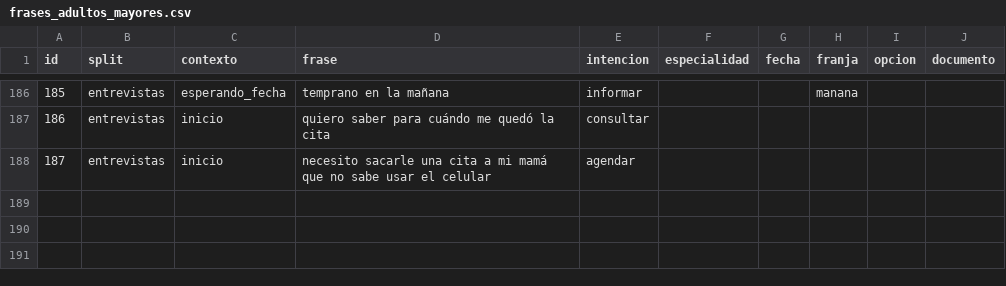
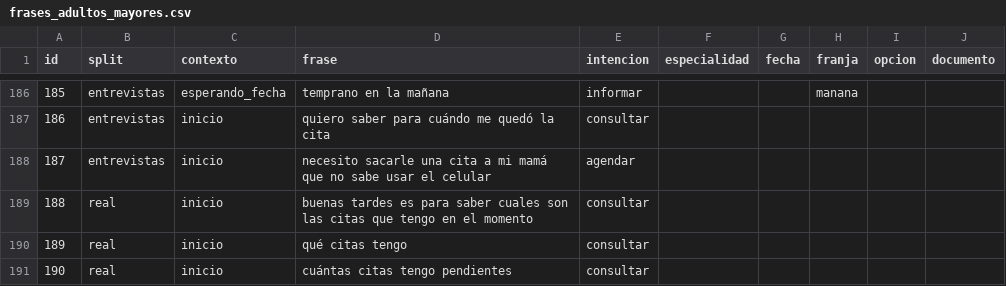
Before and after one commit to andres0angel/magnol-ia, a CSV file: datos/pruebas/frases_adultos_mayores.csv, drawn as a sheet; only a part is shown, gaps mark what is left out; the diff names each change by its address in the sheet, - before the commit and + after, or states it on an @@ line.

```diff
--- a/datos/pruebas/frases_adultos_mayores.csv
+++ b/datos/pruebas/frases_adultos_mayores.csv
+row 189: 188 | real | inicio | buenas tardes es para saber cuales son las citas que tengo en el momento | consultar
+row 190: 189 | real | inicio | qué citas tengo | consultar
+row 191: 190 | real | inicio | cuántas citas tengo pendientes | consultar
```
Also changed, not shown: 1 other file.
